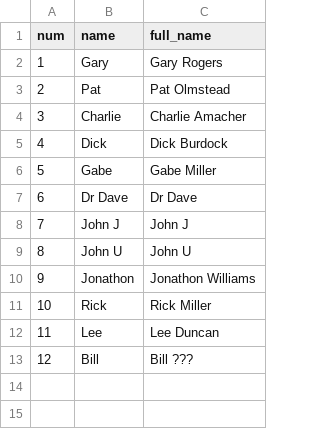
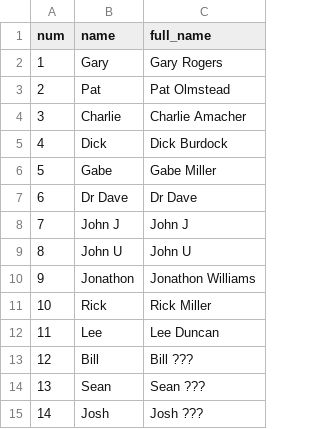
Before and after one commit to gonzoleeman/disc-golf-scoring-app, a CSV file: preload/players.csv, drawn as a sheet; the diff names each change by its address in the sheet, - before the commit and + after, or states it on an @@ line.

```diff
--- a/preload/players.csv
+++ b/preload/players.csv
+row 14: 13 | Sean | Sean ???
+row 15: 14 | Josh | Josh ???
```
Also changed, not shown: preload/money_round_details.csv, preload/round_details.csv, 4 other files.
